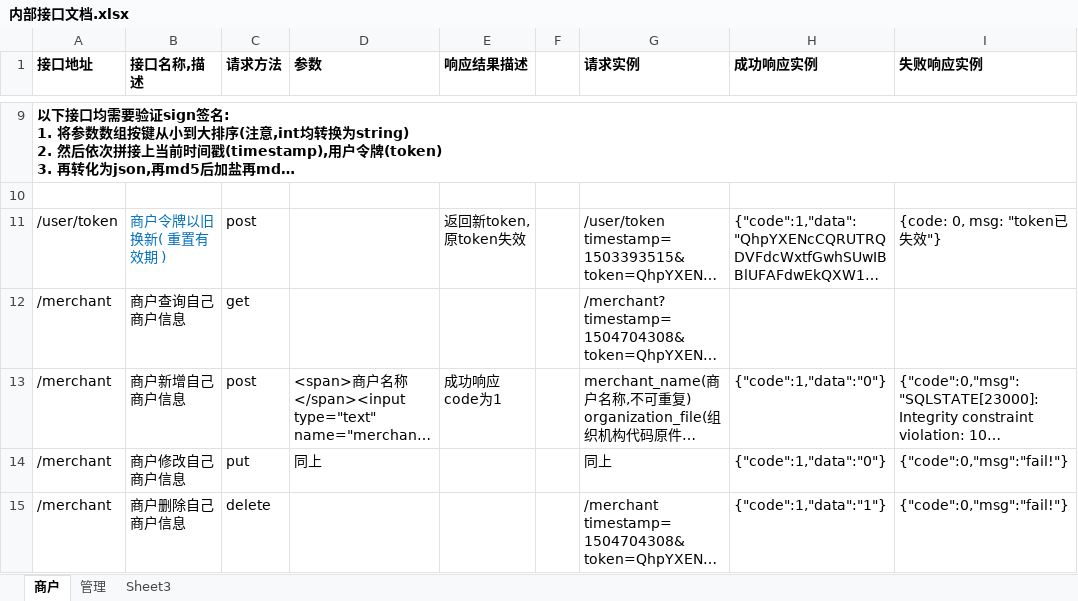
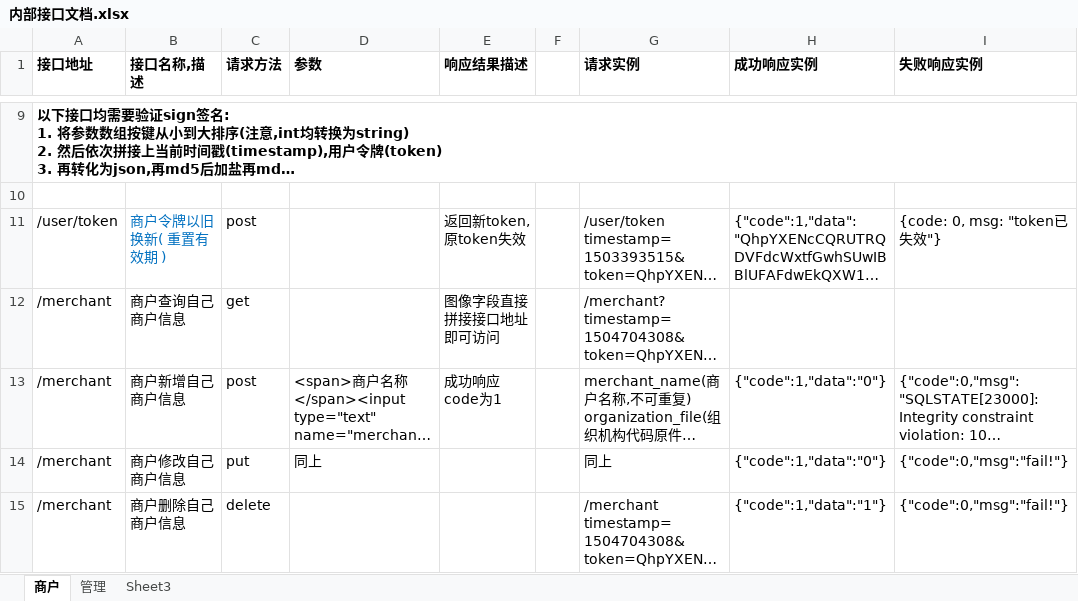
Before and after one commit to xutengx/Gaara, an Excel workbook: App/yh/内部接口文档.xlsx, sheet 商户, drawn as a sheet; only a part is shown, gaps mark what is left out; long unchanged cells end in …; values as stored, in another font and other column widths than the file's, no borders; the diff covers the shown part only; the diff names each change by its address in the sheet, - before the commit and + after, or states it on an @@ line.

```diff
--- a/App/yh/内部接口文档.xlsx (sheet 商户)
+++ b/App/yh/内部接口文档.xlsx (sheet 商户)
-E12 (响应结果描述): (empty)
+E12 (响应结果描述): 图像字段直接拼接接口地址即可访问
```
Also changed, not shown: 4 added rows and 1 edited cell elsewhere in this sheet, sheet 管理, 3 other files.
